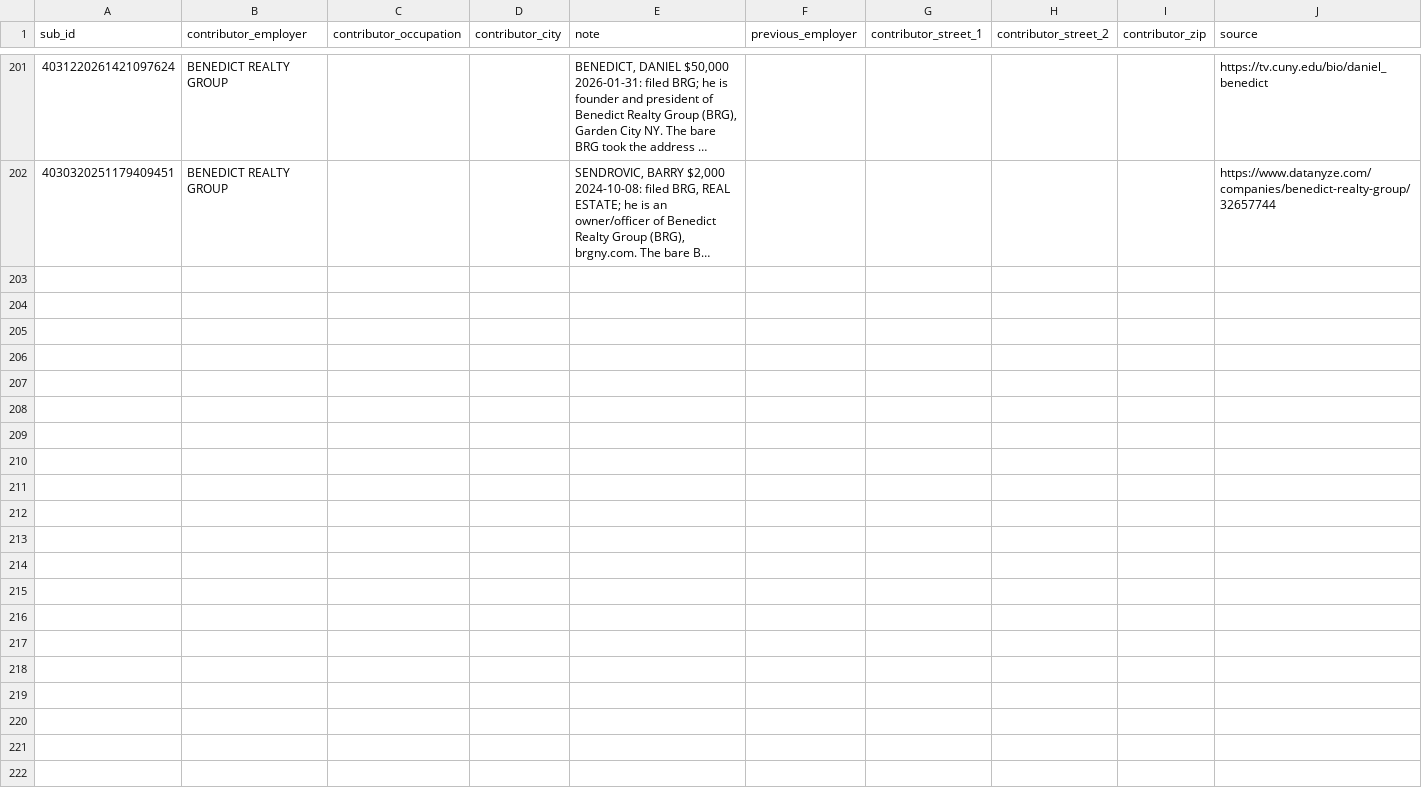
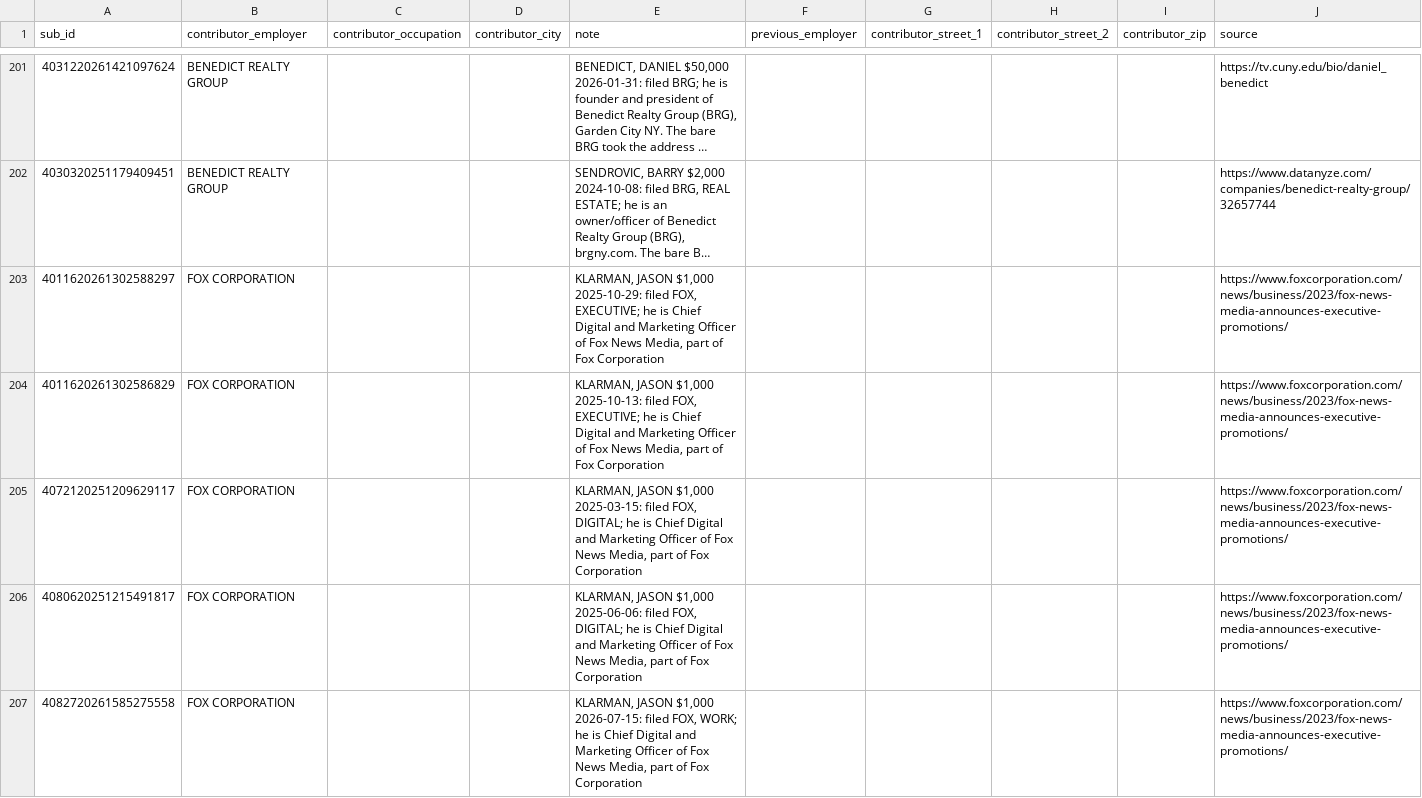
Before and after one commit to tareeqemad/fec-pipeline, a CSV file: data/rules/manual_employer_overrides.csv, drawn as a sheet; only a part is shown, gaps mark what is left out; long unchanged cells end in …; the diff covers the shown part only; the diff names each change by its address in the sheet, - before the commit and + after, or states it on an @@ line.

Commit message:
Employer overrides: FOX, CEA and PDI name their companies
Jason Klarman's FOX is FOX CORPORATION (5 filings), Laura Cohen's CEA is CEA GROUP INC like Mary Akerson's (1), and David Ferdman's PDI is PRIMARY DIGITAL INFRASTRUCTURE of Austin, not THE PDI GROUP of Ohio (4); each sourced.

```diff
--- a/data/rules/manual_employer_overrides.csv
+++ b/data/rules/manual_employer_overrides.csv
+row 203: 4011620261302588297 | FOX CORPORATION |  |  | KLARMAN, JASON $1,000 2025-10-29: filed FOX, EXECUTIVE; he is Chief Digital and Marketing Officer of Fox News Media, part of Fox Corporation |  |  |  |  | https://www.foxcorporation.com/news/business/2023/fox-news-media-announces-executive-promotions/
+row 204: 4011620261302586829 | FOX CORPORATION |  |  | KLARMAN, JASON $1,000 2025-10-13: filed FOX, EXECUTIVE; he is Chief Digital and Marketing Officer of Fox News Media, part of Fox Corporation |  |  |  |  | https://www.foxcorporation.com/news/business/2023/fox-news-media-announces-executive-promotions/
+row 205: 4072120251209629117 | FOX CORPORATION |  |  | KLARMAN, JASON $1,000 2025-03-15: filed FOX, DIGITAL; he is Chief Digital and Marketing Officer of Fox News Media, part of Fox Corporation |  |  |  |  | https://www.foxcorporation.com/news/business/2023/fox-news-media-announces-executive-promotions/
+row 206: 4080620251215491817 | FOX CORPORATION |  |  | KLARMAN, JASON $1,000 2025-06-06: filed FOX, DIGITAL; he is Chief Digital and Marketing Officer of Fox News Media, part of Fox Corporation |  |  |  |  | https://www.foxcorporation.com/news/business/2023/fox-news-media-announces-executive-promotions/
+row 207: 4082720261585275558 | FOX CORPORATION |  |  | KLARMAN, JASON $1,000 2026-07-15: filed FOX, WORK; he is Chief Digital and Marketing Officer of Fox News Media, part of Fox Corporation |  |  |  |  | https://www.foxcorporation.com/news/business/2023/fox-news-media-announces-executive-promotions/
```
Also changed, not shown: 5 added rows elsewhere in this file.
